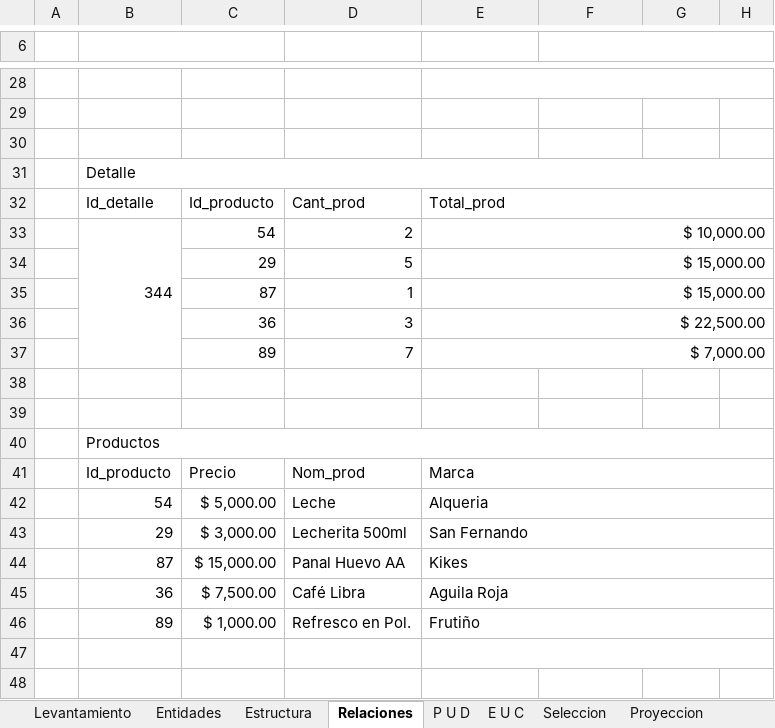
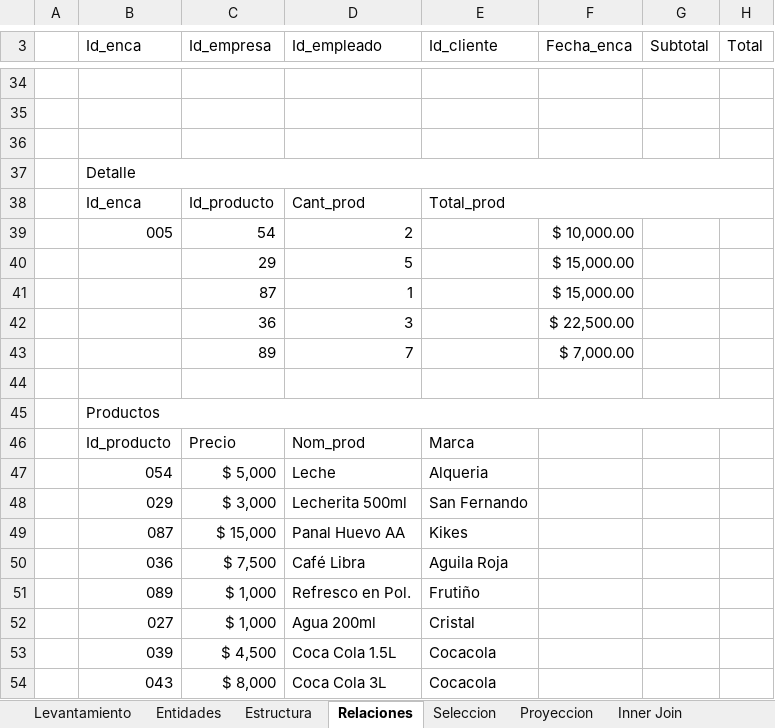
Before and after one commit to Zarkprogame/Bases-de-Datos, an Excel workbook: trabajo del minimarket.xlsx, sheet Relaciones, drawn as a sheet; only a part is shown, gaps mark what is left out; values as stored, in another font and other column widths than the file's, no cell formats; removed rows and columns are numbered as before the commit, all else as after; the diff covers the shown part only; the diff names each change by its address in the sheet, - before the commit and + after, or states it on an @@ line.

Commit message:
Agregamos mas datos al excel y agregamos los 4 tipos de joins con ejemplos

```diff
--- a/trabajo del minimarket.xlsx (sheet Relaciones)
+++ b/trabajo del minimarket.xlsx (sheet Relaciones)
-sheet tab: P U D
-sheet tab: E U C
+sheet tab: Inner Join
-row 3: (empty)
+row 3:  | Id_enca | Id_empresa | Id_empleado | Id_cliente | Fecha_enca | Subtotal | Total
-B6:C6 merged
-F6:H6 merged
-E28:H28 merged
-B38 (Id_enca): Id_detalle
+B38 (Id_enca): Id_enca
-row 33:  | 344 | 54 | 2 | $ 10,000.00
-row 34:  |  | 29 | 5 | $ 15,000.00
-row 35:  |  | 87 | 1 | $ 15,000.00
-row 36:  |  | 36 | 3 | $ 22,500.00
-row 37:  |  | 89 | 7 | $ 7,000.00
-row 39: (empty)
+row 39:  | 005 | 54 | 2 |  | $ 10,000.00
+row 40:  |  | 29 | 5 |  | $ 15,000.00
+row 41:  |  | 87 | 1 |  | $ 15,000.00
+row 42:  |  | 36 | 3 |  | $ 22,500.00
+row 43:  |  | 89 | 7 |  | $ 7,000.00
-E41:H41 merged
-B47 (Id_enca): 54
+B47 (Id_enca): 054
-C47 (Id_empresa): $ 5,000.00
+C47 (Id_empresa): $ 5,000
-E42:H42 merged
-B48 (Id_enca): 29
+B48 (Id_enca): 029
-C48 (Id_empresa): $ 3,000.00
+C48 (Id_empresa): $ 3,000
-E43:H43 merged
-B49 (Id_enca): 87
+B49 (Id_enca): 087
-C49 (Id_empresa): $ 15,000.00
+C49 (Id_empresa): $ 15,000
-E44:H44 merged
-B50 (Id_enca): 36
+B50 (Id_enca): 036
-C50 (Id_empresa): $ 7,500.00
+C50 (Id_empresa): $ 7,500
-E45:H45 merged
-B51 (Id_enca): 89
+B51 (Id_enca): 089
-C51 (Id_empresa): $ 1,000.00
+C51 (Id_empresa): $ 1,000
-E46:H46 merged
-row 52: (empty)
+row 52:  | 027 | $ 1,000 | Agua 200ml | Cristal
-E47:H47 merged
-row 53: (empty)
+row 53:  | 039 | $ 4,500 | Coca Cola 1.5L | Cocacola
+row 54:  | 043 | $ 8,000 | Coca Cola 3L | Cocacola
```
Also changed, not shown: 32 added rows, 14 removed rows, 1 moved row, 67 edited cells and merged cells elsewhere in this sheet, sheet Proyeccion, sheet Seleccion, sheet Estructura, sheet Entidades, sheet Levantamiento, other sheet tabs, cell formats.
